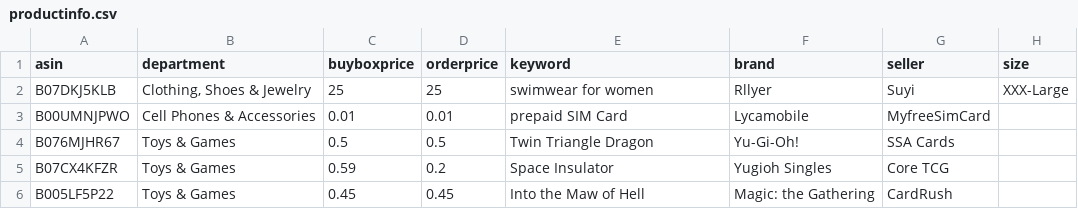
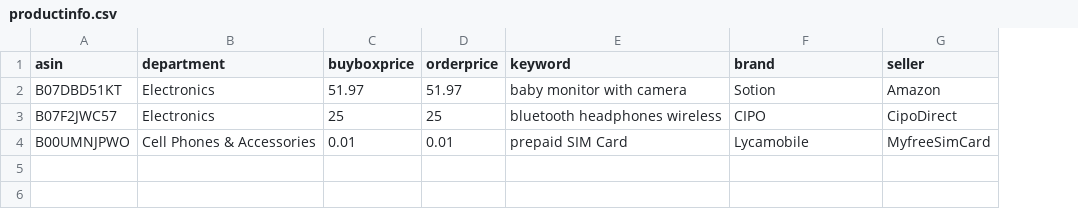
Before and after one commit to czds68/AmazonBuy, a CSV file: amazonbuy_database/productinfo.csv, drawn as a sheet; removed rows and columns are numbered as before the commit, all else as after; the diff names each change by its address in the sheet, - before the commit and + after, or states it on an @@ line.

```diff
--- a/amazonbuy_database/productinfo.csv
+++ b/amazonbuy_database/productinfo.csv
-column H (size), empty
-row 2: B07DKJ5KLB | Clothing, Shoes & Jewelry | 25 | 25 | swimwear for women | Rllyer | Suyi | XXX-Large
+row 2: B07DBD51KT | Electronics | 51.97 | 51.97 | baby monitor with camera | Sotion | Amazon
+row 3: B07F2JWC57 | Electronics | 25 | 25 | bluetooth headphones wireless | CIPO | CipoDirect
-row 4: B076MJHR67 | Toys & Games | 0.5 | 0.5 | Twin Triangle Dragon | Yu-Gi-Oh! | SSA Cards
-row 5: B07CX4KFZR | Toys & Games | 0.59 | 0.2 | Space Insulator | Yugioh Singles | Core TCG
-row 6: B005LF5P22 | Toys & Games | 0.45 | 0.45 | Into the Maw of Hell | Magic: the Gathering | CardRush
```
Also changed, not shown: 4 other files.
